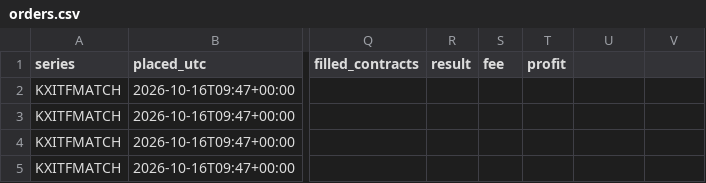
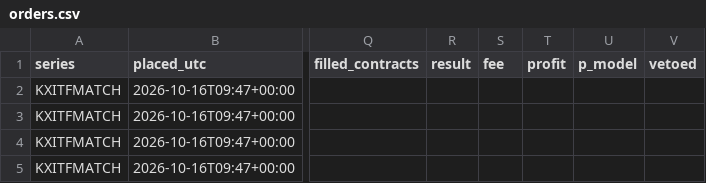
Before and after one commit to akilatrades/nba-prop-model, a CSV file: outputs/paper_markets/orders.csv, drawn as a sheet; only a part is shown, gaps mark what is left out; the diff names each change by its address in the sheet, - before the commit and + after, or states it on an @@ line.

```diff
--- a/outputs/paper_markets/orders.csv
+++ b/outputs/paper_markets/orders.csv
-U1: (empty)
+U1: p_model
-V1: (empty)
+V1: vetoed
```
Also changed, not shown: 5 other files.
